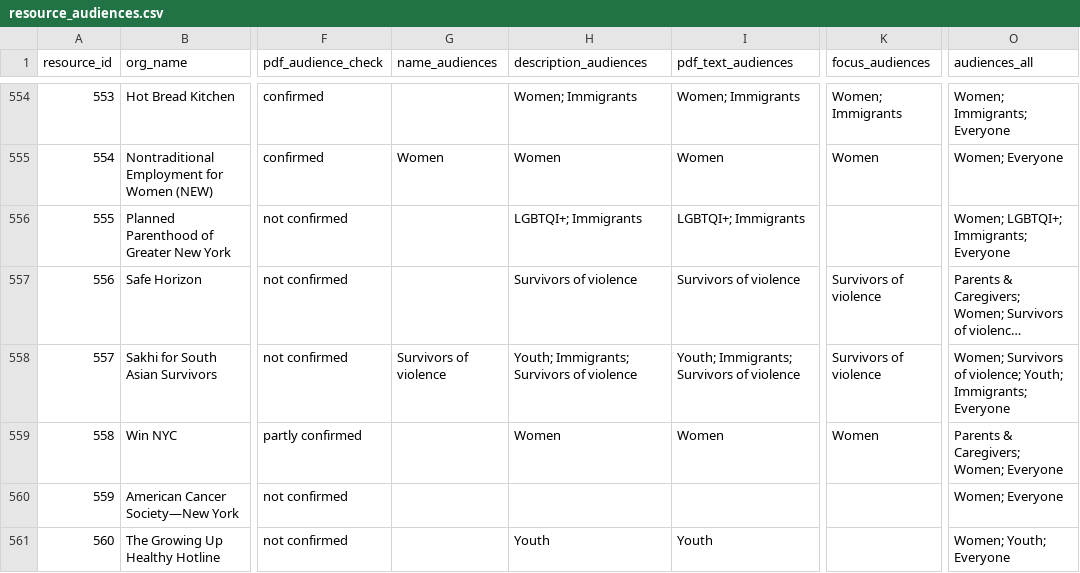
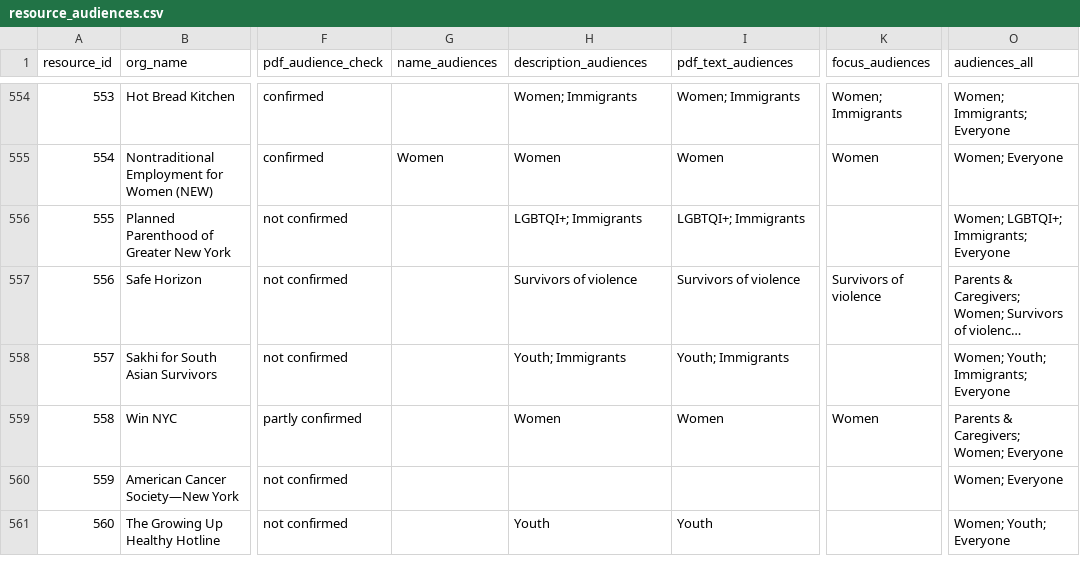
Before and after one commit to AkaiS/KAVI-datathon, a CSV file: data/cleaned/resource_audiences.csv, drawn as a sheet; only a part is shown, gaps mark what is left out; long unchanged cells end in …; the diff covers the shown part only; the diff names each change by its address in the sheet, - before the commit and + after, or states it on an @@ line.

```diff
--- a/data/cleaned/resource_audiences.csv
+++ b/data/cleaned/resource_audiences.csv
-G558 (name_audiences): Survivors of violence
+G558 (name_audiences): (empty)
-H558 (description_audiences): Youth; Immigrants; Survivors of violence
+H558 (description_audiences): Youth; Immigrants
-I558 (pdf_text_audiences): Youth; Immigrants; Survivors of violence
+I558 (pdf_text_audiences): Youth; Immigrants
-K558 (focus_audiences): Survivors of violence
+K558 (focus_audiences): (empty)
-O558 (audiences_all): Women; Survivors of violence; Youth; Immigrants;…
+O558 (audiences_all): Women; Youth; Immigrants;…
```
Also changed, not shown: 43 edited cells elsewhere in this file, 3 other files.
